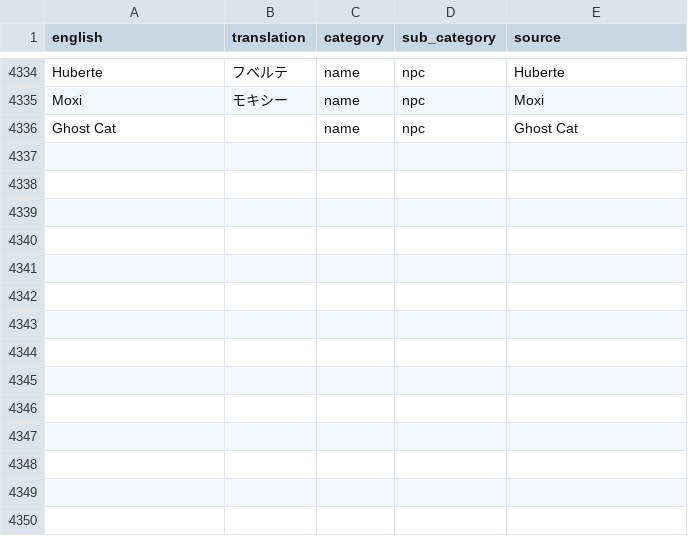
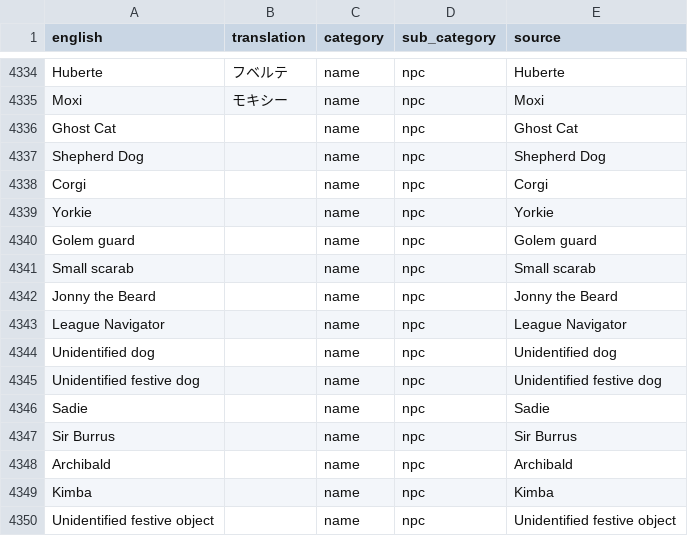
Before and after one commit to YS-jack/Runelingual-Transcripts, a TSV file: draft/ja/transcript_ja_name_npc.tsv, drawn as a sheet; only a part is shown, gaps mark what is left out.

```diff
--- a/draft/ja/transcript_ja_name_npc.tsv
+++ b/draft/ja/transcript_ja_name_npc.tsv
@@ -4336 +4336,15 @@ Moxi	モキシー	name	npc	Moxi
 Ghost Cat		name	npc	Ghost Cat
+Shepherd Dog		name	npc	Shepherd Dog
+Corgi		name	npc	Corgi
+Yorkie		name	npc	Yorkie
+Golem guard		name	npc	Golem guard
+Small scarab		name	npc	Small scarab
+Jonny the Beard		name	npc	Jonny the Beard
+League Navigator		name	npc	League Navigator
+Unidentified dog		name	npc	Unidentified dog
+Unidentified festive dog		name	npc	Unidentified festive dog
+Sadie		name	npc	Sadie
+Sir Burrus		name	npc	Sir Burrus
+Archibald		name	npc	Archibald
+Kimba		name	npc	Kimba
+Unidentified festive object		name	npc	Unidentified festive object
```
Also changed, not shown: draft/ja/transcript_ja_actions.tsv, draft/ja/transcript_ja_interface.tsv, 21 other files.
